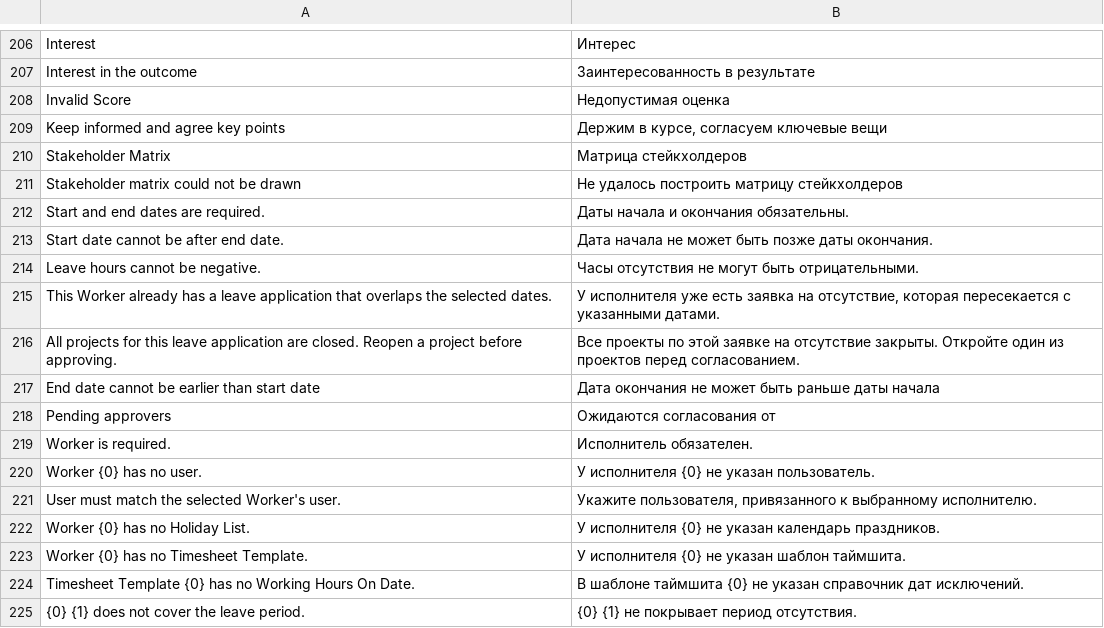
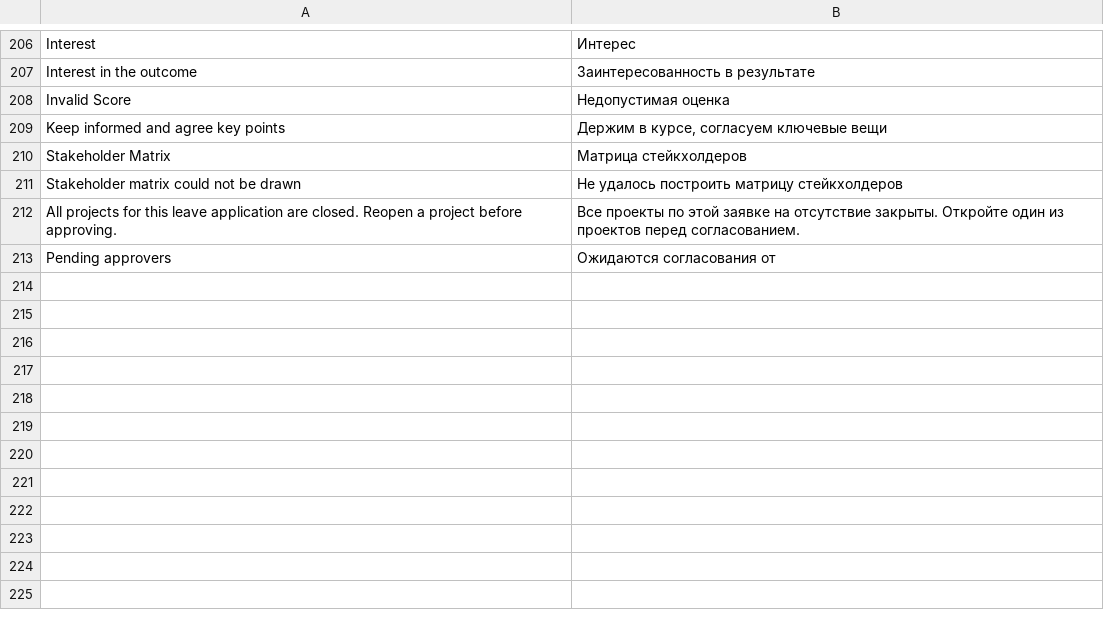
Before and after one commit to Dinext-pro/dinext-projects, a CSV file: dinext_projects/translations/ru.csv, drawn as a sheet; only a part is shown, gaps mark what is left out; the diff names each change by its address in the sheet, - before the commit and + after, or states it on an @@ line.

Commit message:
Keep project integration for leave in Projects

```diff
--- a/dinext_projects/translations/ru.csv
+++ b/dinext_projects/translations/ru.csv
-row 212: Start and end dates are required. | Даты начала и окончания обязательны.
-row 213: Start date cannot be after end date. | Дата начала не может быть позже даты окончания.
-row 214: Leave hours cannot be negative. | Часы отсутствия не могут быть отрицательными.
-row 215: This Worker already has a leave application that overlaps the selected dates. | У исполнителя уже есть заявка на отсутствие, которая пересекается с указанными датами.
-row 217: End date cannot be earlier than start date | Дата окончания не может быть раньше даты начала
-row 219: Worker is required. | Исполнитель обязателен.
-row 220: Worker {0} has no user. | У исполнителя {0} не указан пользователь.
-row 221: User must match the selected Worker's user. | Укажите пользователя, привязанного к выбранному исполнителю.
-row 222: Worker {0} has no Holiday List. | У исполнителя {0} не указан календарь праздников.
-row 223: Worker {0} has no Timesheet Template. | У исполнителя {0} не указан шаблон таймшита.
-row 224: Timesheet Template {0} has no Working Hours On Date. | В шаблоне таймшита {0} не указан справочник дат исключений.
-row 225: {0} {1} does not cover the leave period. | {0} {1} не покрывает период отсутствия.
```
Also changed, not shown: 6 other files.
